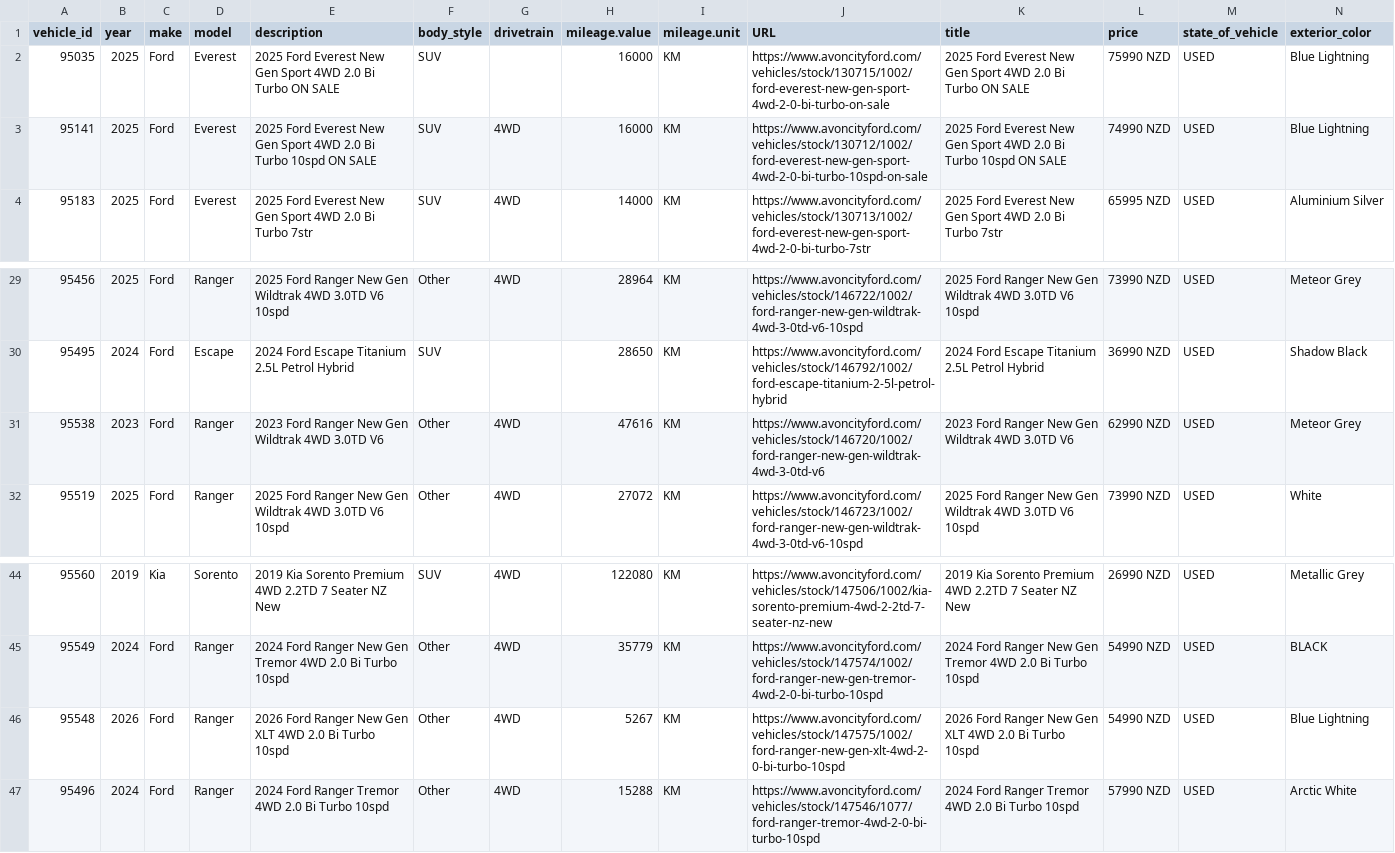
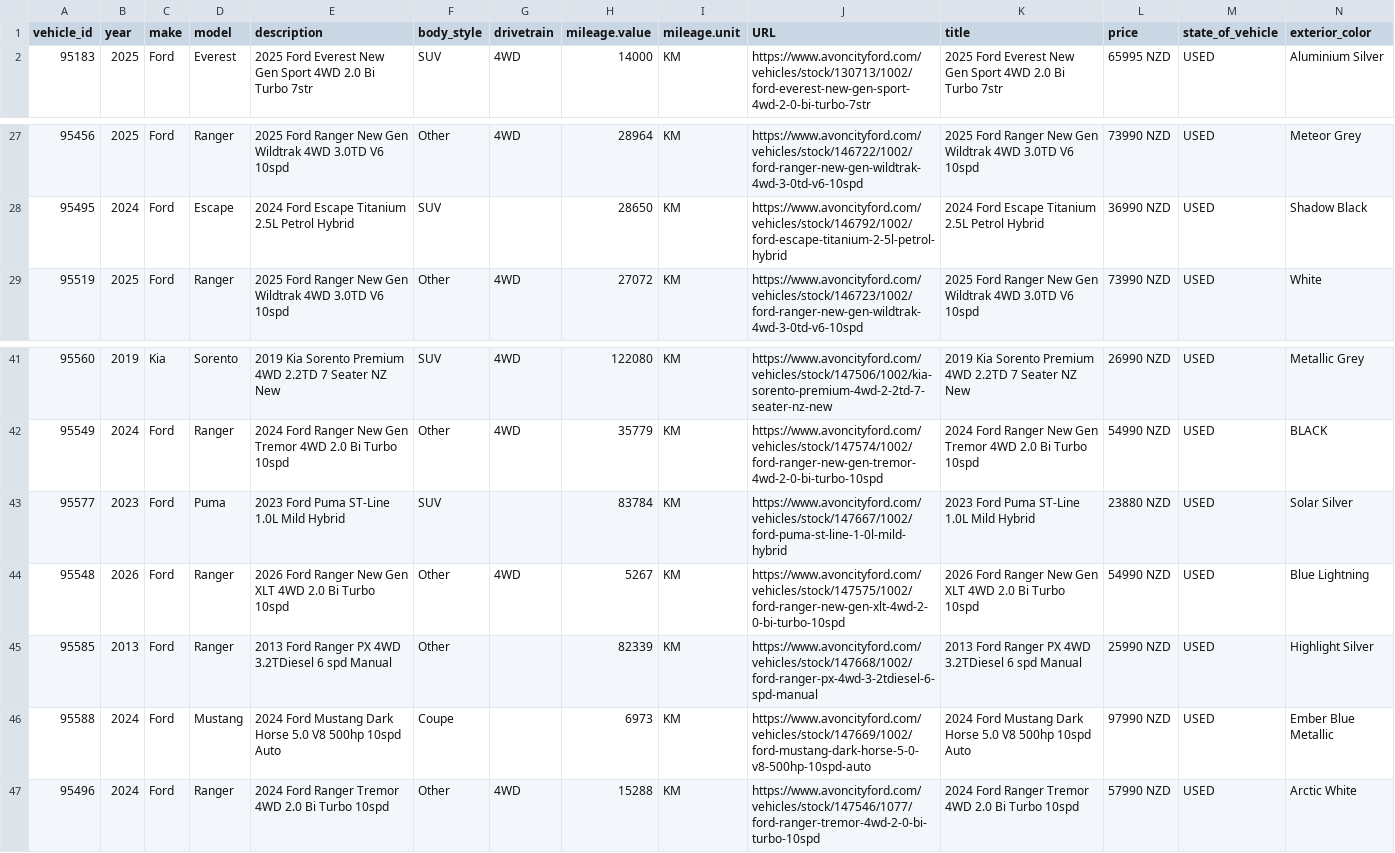
Before and after one commit to AshAcf/acf-meta-feed, a CSV file: public/acf-meta-feed.csv, drawn as a sheet; only a part is shown, gaps mark what is left out; removed rows and columns are numbered as before the commit, all else as after; rows hold the shown columns only; the diff names each change by its address in the sheet, - before the commit and + after, or states it on an @@ line.

```diff
--- a/public/acf-meta-feed.csv
+++ b/public/acf-meta-feed.csv
-row 2: 95035 | 2025 | Ford | Everest | 2025 Ford Everest New Gen Sport 4WD 2.0 Bi Turbo ON SALE | SUV |  | 16000 | KM | https://www.avoncityford.com/vehicles/stock/130715/1002/ford-everest-new-gen-sport-4wd-2-0-bi-turbo-on-sale | 2025 Ford Everest New Gen Sport 4WD 2.0 Bi Turbo ON SALE | 75990 NZD | USED | Blue Lightning
-row 3: 95141 | 2025 | Ford | Everest | 2025 Ford Everest New Gen Sport 4WD 2.0 Bi Turbo 10spd ON SALE | SUV | 4WD | 16000 | KM | https://www.avoncityford.com/vehicles/stock/130712/1002/ford-everest-new-gen-sport-4wd-2-0-bi-turbo-10spd-on-sale | 2025 Ford Everest New Gen Sport 4WD 2.0 Bi Turbo 10spd ON SALE | 74990 NZD | USED | Blue Lightning
-row 31: 95538 | 2023 | Ford | Ranger | 2023 Ford Ranger New Gen Wildtrak 4WD 3.0TD V6 | Other | 4WD | 47616 | KM | https://www.avoncityford.com/vehicles/stock/146720/1002/ford-ranger-new-gen-wildtrak-4wd-3-0td-v6 | 2023 Ford Ranger New Gen Wildtrak 4WD 3.0TD V6 | 62990 NZD | USED | Meteor Grey
+row 43: 95577 | 2023 | Ford | Puma | 2023 Ford Puma ST-Line 1.0L Mild Hybrid | SUV |  | 83784 | KM | https://www.avoncityford.com/vehicles/stock/147667/1002/ford-puma-st-line-1-0l-mild-hybrid | 2023 Ford Puma ST-Line 1.0L Mild Hybrid | 23880 NZD | USED | Solar Silver
+row 45: 95585 | 2013 | Ford | Ranger | 2013 Ford Ranger PX 4WD 3.2TDiesel 6 spd Manual | Other |  | 82339 | KM | https://www.avoncityford.com/vehicles/stock/147668/1002/ford-ranger-px-4wd-3-2tdiesel-6-spd-manual | 2013 Ford Ranger PX 4WD 3.2TDiesel 6 spd Manual | 25990 NZD | USED | Highlight Silver
+row 46: 95588 | 2024 | Ford | Mustang | 2024 Ford Mustang Dark Horse 5.0 V8 500hp 10spd Auto | Coupe |  | 6973 | KM | https://www.avoncityford.com/vehicles/stock/147669/1002/ford-mustang-dark-horse-5-0-v8-500hp-10spd-auto | 2024 Ford Mustang Dark Horse 5.0 V8 500hp 10spd Auto | 97990 NZD | USED | Ember Blue Metallic
```
Also changed, not shown: public/rangiora-meta-feed.csv, 4 other files.
